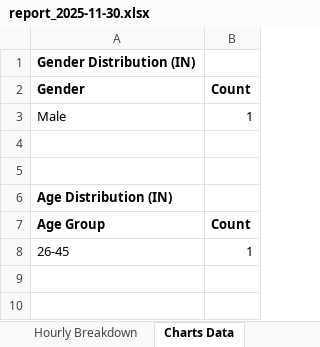
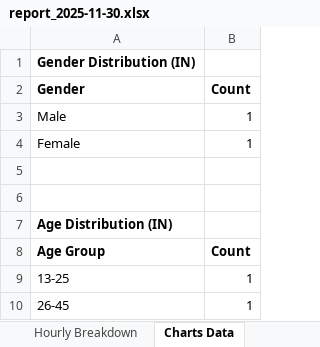
Before and after one commit to NguyenGiaThinh2002/People-Analytics-Dashboard, an Excel workbook: reports/report_2025-11-30.xlsx, sheet Charts Data, drawn as a sheet; values as stored, in another font and other column widths than the file's, no borders; the diff names each change by its address in the sheet, - before the commit and + after, or states it on an @@ line.

Commit message:
-- Updated Report male and female correctly

```diff
--- a/reports/report_2025-11-30.xlsx (sheet Charts Data)
+++ b/reports/report_2025-11-30.xlsx (sheet Charts Data)
+row 4: Female | 1
+row 9: 13-25 | 1
```
Also changed, not shown: sheet Summary, sheet Hourly Breakdown, 4 other files.
